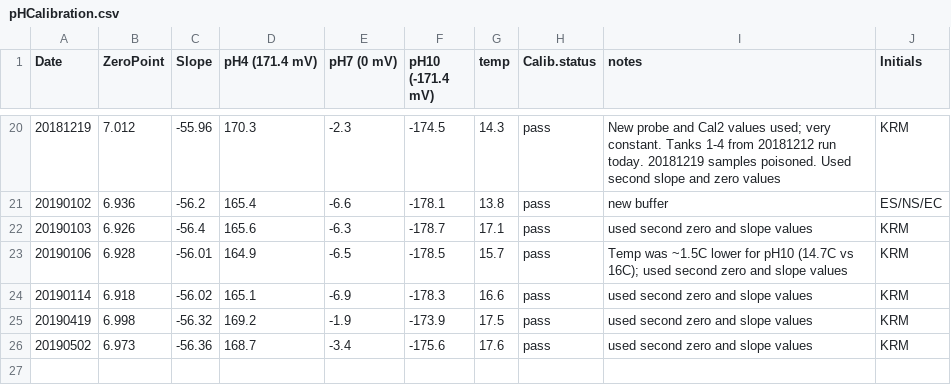
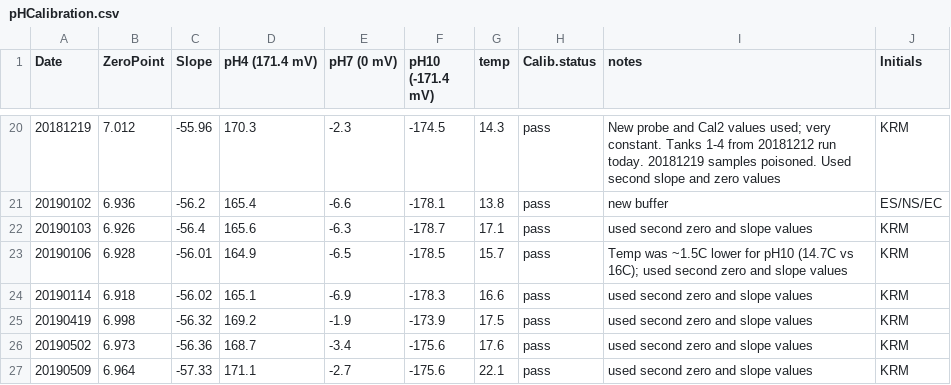
Before and after one commit to shellytrigg/P_generosa, a CSV file: Water_Chemistry/data/Titrator/pHCalibration.csv, drawn as a sheet; only a part is shown, gaps mark what is left out; the diff names each change by its address in the sheet, - before the commit and + after, or states it on an @@ line.

```diff
--- a/Water_Chemistry/data/Titrator/pHCalibration.csv
+++ b/Water_Chemistry/data/Titrator/pHCalibration.csv
+row 27: 20190509 | 6.964 | -57.33 | 171.1 | -2.7 | -175.6 | 22.1 | pass | used second zero and slope values | KRM
```
Also changed, not shown: Water_Chemistry/data/Titrator/CRM_Batch_Info.csv, 14 other files.
